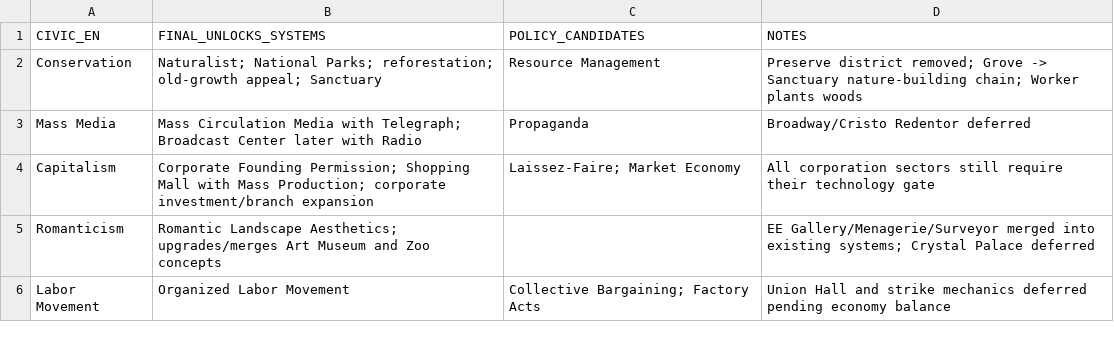
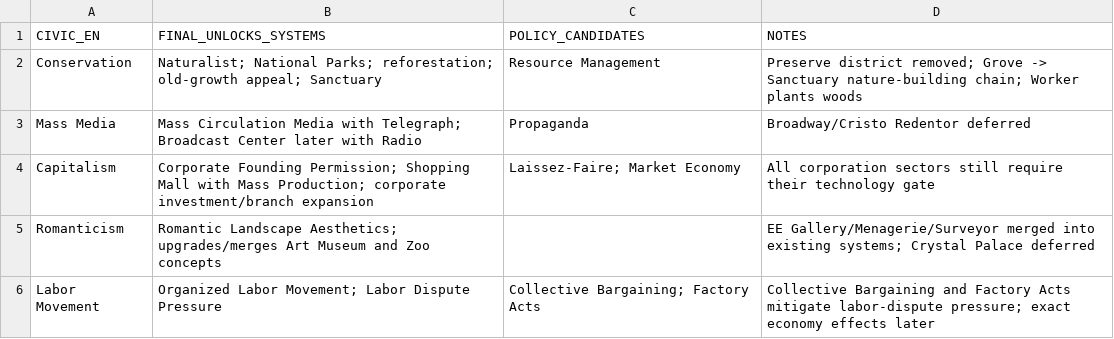
Before and after one commit to physical-geogrpahy-forever/academic_food_chain, a CSV file: civics_reference/civic_unlock_summary_industrial_v1_part_b.csv, drawn as a sheet.

Commit message:
Add Labor Dispute Pressure to Labor Movement

```diff
--- a/civics_reference/civic_unlock_summary_industrial_v1_part_b.csv
+++ b/civics_reference/civic_unlock_summary_industrial_v1_part_b.csv
@@ -5,2 +5,2 @@
 "Romanticism","Romantic Landscape Aesthetics; upgrades/merges Art Museum and Zoo concepts","","EE Gallery/Menagerie/Surveyor merged into existing systems; Crystal Palace deferred"
-"Labor Movement","Organized Labor Movement","Collective Bargaining; Factory Acts","Union Hall and strike mechanics deferred pending economy balance"
+"Labor Movement","Organized Labor Movement; Labor Dispute Pressure","Collective Bargaining; Factory Acts","Collective Bargaining and Factory Acts mitigate labor-dispute pressure; exact economy effects later"
```
